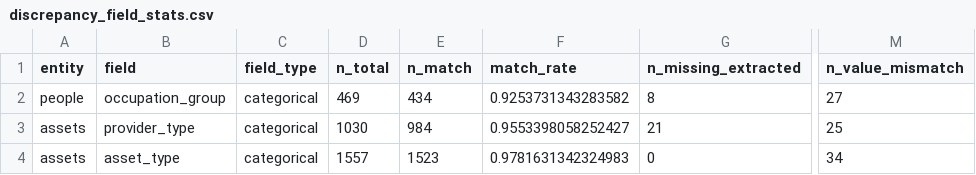
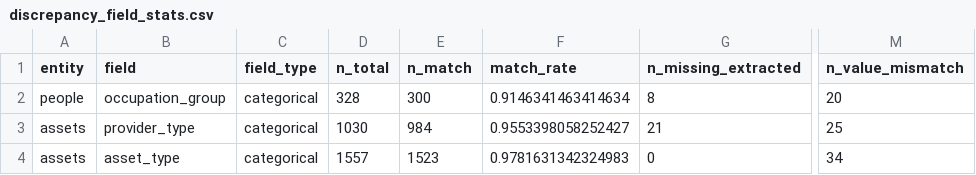
Before and after one commit to nikita-ds/testcasewm, a CSV file: 03_data_extraction/artifacts/tables/discrepancy_field_stats.csv, drawn as a sheet; only a part is shown, gaps mark what is left out; the diff names each change by its address in the sheet, - before the commit and + after, or states it on an @@ line.

```diff
--- a/03_data_extraction/artifacts/tables/discrepancy_field_stats.csv
+++ b/03_data_extraction/artifacts/tables/discrepancy_field_stats.csv
-D2 (n_total): 469
+D2 (n_total): 328
-E2 (n_match): 434
+E2 (n_match): 300
-F2 (match_rate): 0.9253731343283582
+F2 (match_rate): 0.9146341463414634
-M2 (n_value_mismatch): 27
+M2 (n_value_mismatch): 20
```
Also changed, not shown: 03_data_extraction/artifacts/tables/discrepancy_examples.csv, 03_data_extraction/artifacts/tables/value_mismatch_cells.csv, 11 other files.
